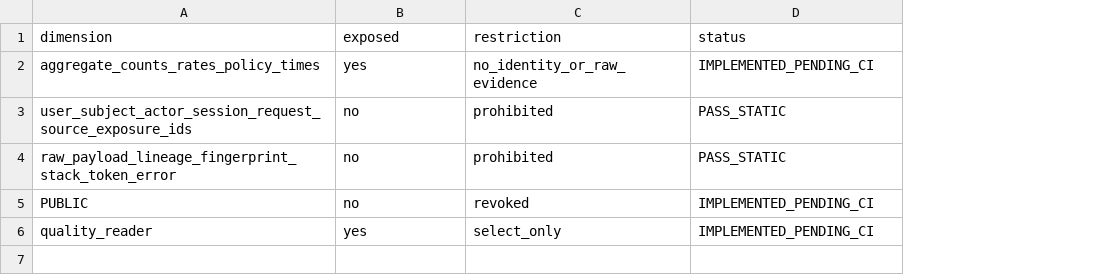
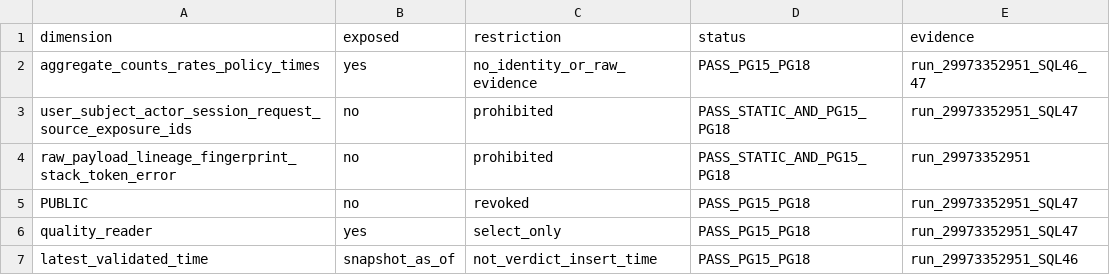
Before and after one commit to gycha0109-beep/journey-connect-backend, a TSV file: verification/dp6/DP6_SAFE_VIEW.tsv, drawn as a sheet; the diff names each change by its address in the sheet, - before the commit and + after, or states it on an @@ line.

Commit message:
verification(dp6): record safe-view validation

```diff
--- a/verification/dp6/DP6_SAFE_VIEW.tsv
+++ b/verification/dp6/DP6_SAFE_VIEW.tsv
+column E (evidence), rows 2-6: run_29973352951_SQL46_47 | run_29973352951_SQL47 | run_29973352951 | run_29973352951_SQL47 | run_29973352951_SQL47
-D2 (status): IMPLEMENTED_PENDING_CI
+D2 (status): PASS_PG15_PG18
-D3:D4 (status): PASS_STATIC
+D3:D4 (status): PASS_STATIC_AND_PG15_PG18
-D5:D6 (status): IMPLEMENTED_PENDING_CI
+D5:D6 (status): PASS_PG15_PG18
+row 7: latest_validated_time | snapshot_as_of | not_verdict_insert_time | PASS_PG15_PG18 | run_29973352951_SQL46
```
